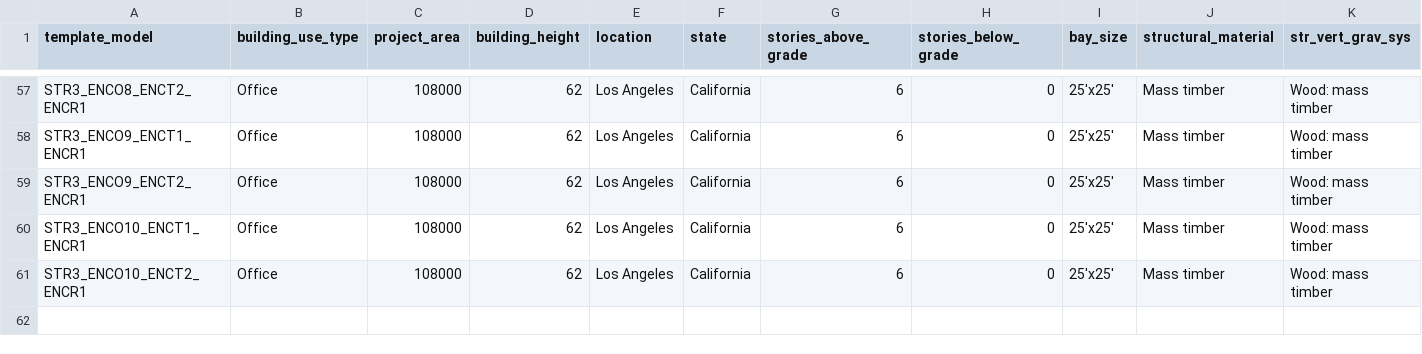
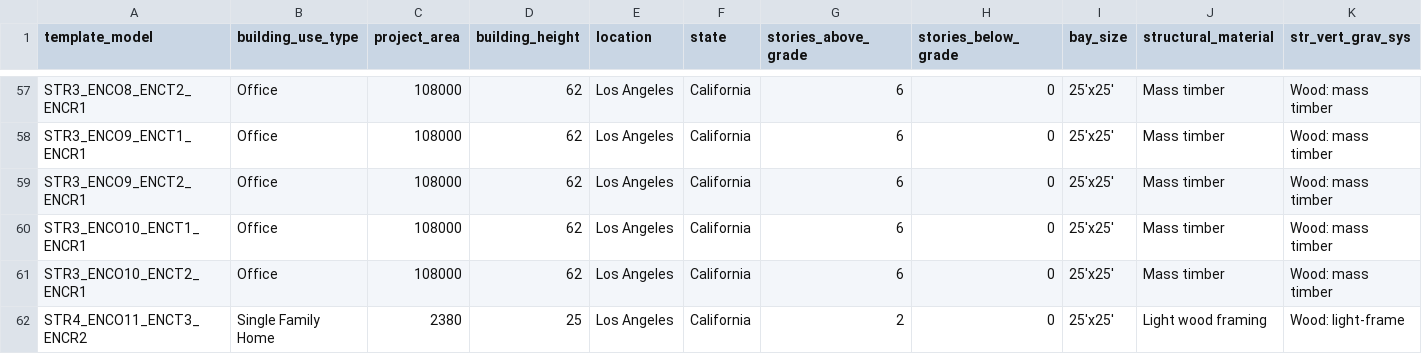
Before and after one commit to mchaf0126/pod_lca_scenario_explorer, a CSV file: data/frontend/project_metadata.csv, drawn as a sheet; only a part is shown, gaps mark what is left out; rows hold the shown columns only; the diff names each change by its address in the sheet, - before the commit and + after, or states it on an @@ line.

Commit message:
feat: add new data to include single family home

```diff
--- a/data/frontend/project_metadata.csv
+++ b/data/frontend/project_metadata.csv
+row 62: STR4_ENCO11_ENCT3_ENCR2 | Single Family Home | 2380 | 25 | Los Angeles | California | 2 | 0 | 25'x25' | Light wood framing | Wood: light-frame
```
Also changed, not shown: 8 other files.
